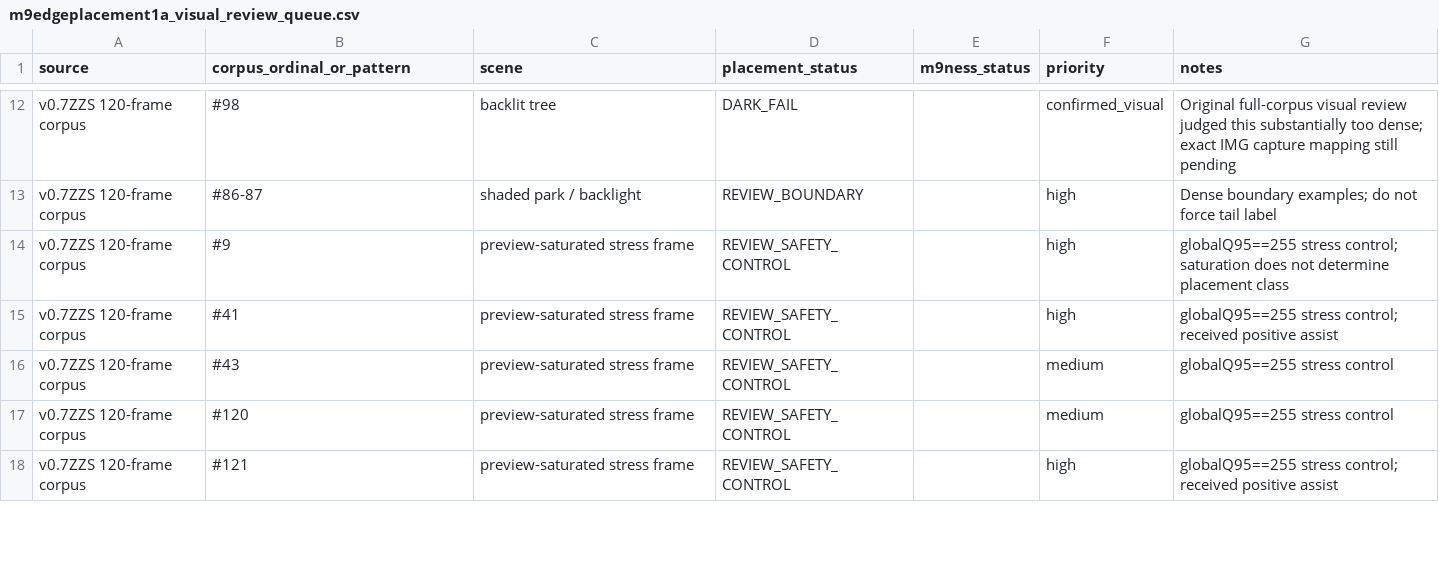
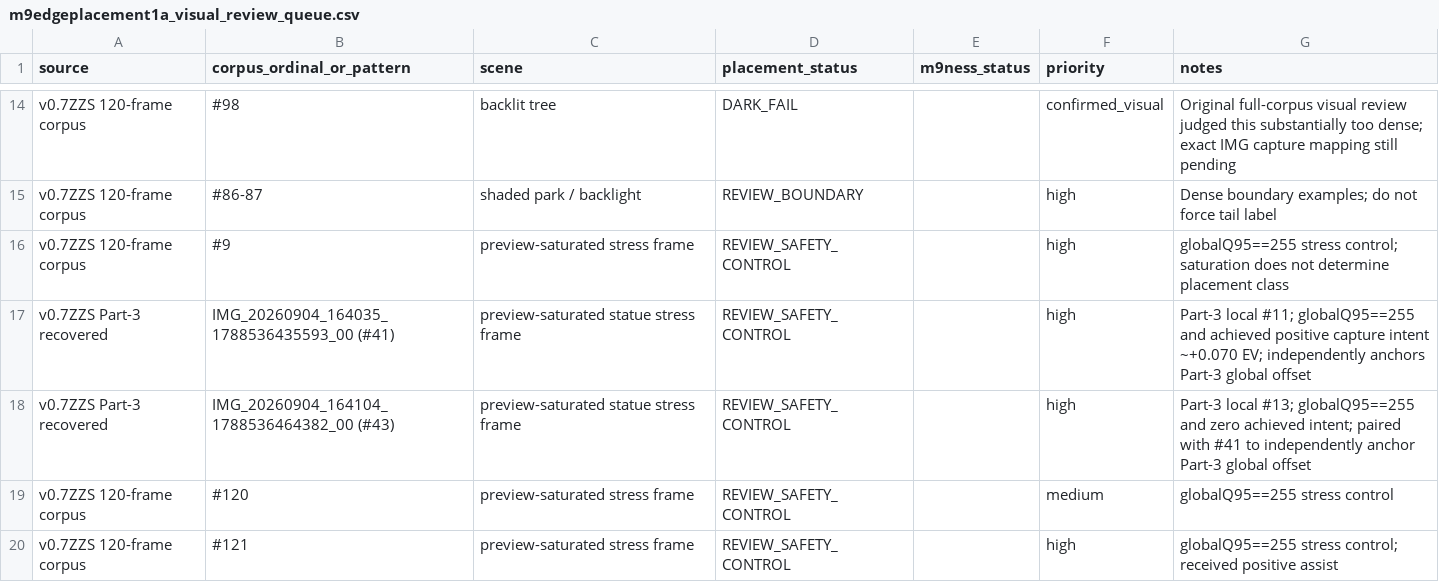
Before and after one commit to mwilliams455/M9Camera_refresh, a CSV file: research/m9edgeplacement1a_visual_review_queue.csv, drawn as a sheet; only a part is shown, gaps mark what is left out; the diff covers the shown part only.

Commit message:
Resolve Part-3 #40 #41 #43 identities and queue same-cohort controls

```diff
--- a/research/m9edgeplacement1a_visual_review_queue.csv
+++ b/research/m9edgeplacement1a_visual_review_queue.csv
@@ -14,4 +16,4 @@ v0.7ZZS 120-frame corpus,#86-87,shaded park / backlight,REVIEW_BOUNDARY,,high,De
 v0.7ZZS 120-frame corpus,#9,preview-saturated stress frame,REVIEW_SAFETY_CONTROL,,high,globalQ95==255 stress control; saturation does not determine placement class
-v0.7ZZS 120-frame corpus,#41,preview-saturated stress frame,REVIEW_SAFETY_CONTROL,,high,globalQ95==255 stress control; received positive assist
-v0.7ZZS 120-frame corpus,#43,preview-saturated stress frame,REVIEW_SAFETY_CONTROL,,medium,globalQ95==255 stress control
+v0.7ZZS Part-3 recovered,IMG_20260904_164035_1788536435593_00 (#41),preview-saturated statue stress frame,REVIEW_SAFETY_CONTROL,,high,Part-3 local #11; globalQ95==255 and achieved positive capture intent ~+0.070 EV; independently anchors Part-3 global offset
+v0.7ZZS Part-3 recovered,IMG_20260904_164104_1788536464382_00 (#43),preview-saturated statue stress frame,REVIEW_SAFETY_CONTROL,,high,Part-3 local #13; globalQ95==255 and zero achieved intent; paired with #41 to independently anchor Part-3 global offset
 v0.7ZZS 120-frame corpus,#120,preview-saturated stress frame,REVIEW_SAFETY_CONTROL,,medium,globalQ95==255 stress control
```
Also changed, not shown: 5 added rows and 1 removed row elsewhere in this file.
